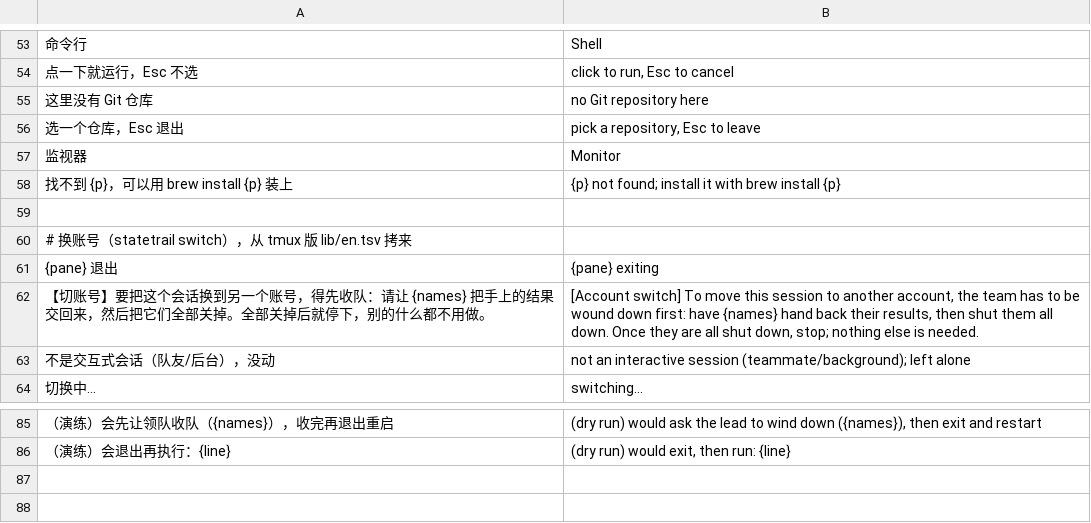
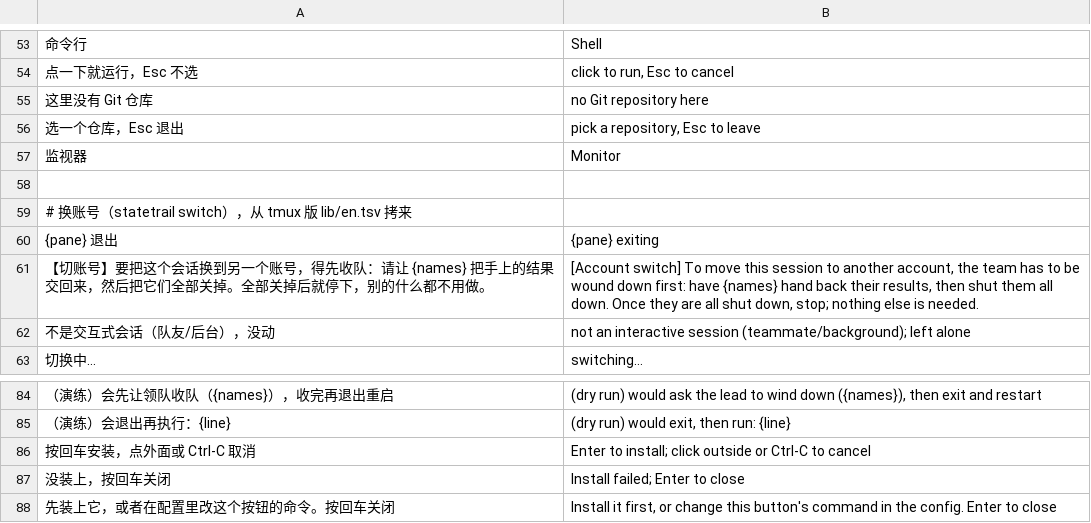
Before and after one commit to siyuanseever/statetrail, a TSV file: herdr-rs/src/en.tsv, drawn as a sheet; only a part is shown, gaps mark what is left out; removed rows and columns are numbered as before the commit, all else as after; the diff names each change by its address in the sheet, - before the commit and + after, or states it on an @@ line.

```diff
--- a/herdr-rs/src/en.tsv
+++ b/herdr-rs/src/en.tsv
-row 58: 找不到 {p}，可以用 brew install {p} 装上 | {p} not found; install it with brew install {p}
+row 86: 按回车安装，点外面或 Ctrl-C 取消 | Enter to install; click outside or Ctrl-C to cancel
+row 87: 没装上，按回车关闭 | Install failed; Enter to close
+row 88: 先装上它，或者在配置里改这个按钮的命令。按回车关闭 | Install it first, or change this button's command in the config. Enter to close
```
Also changed, not shown: 1 other file.
